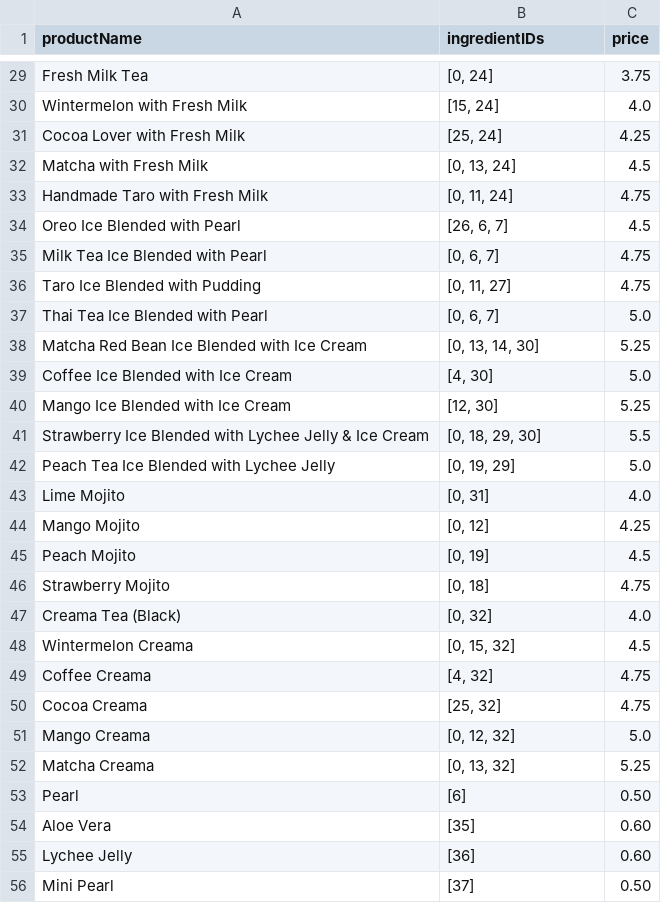
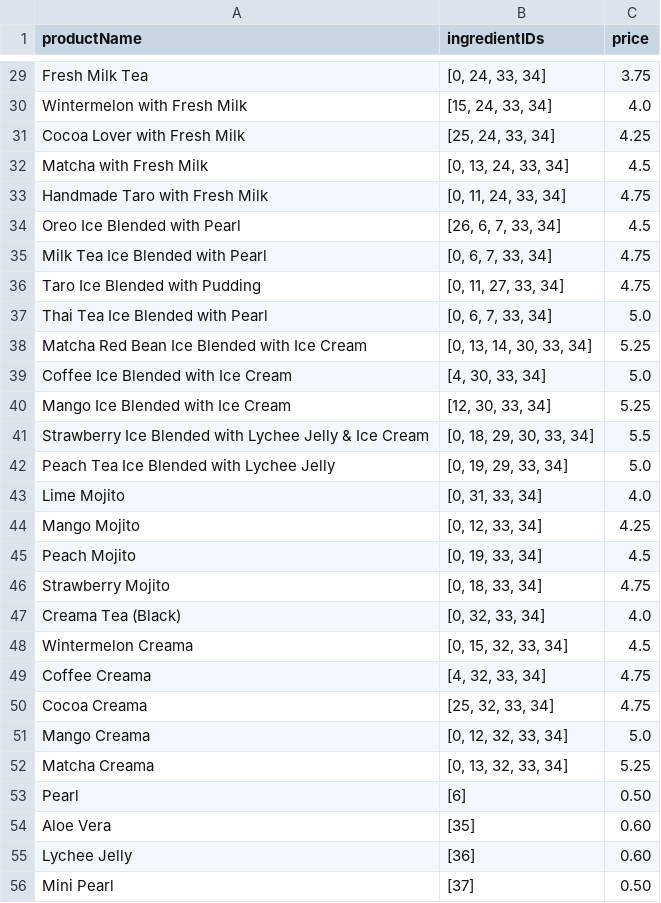
Before and after one commit to DineshBa25/Sharetea-Cashier-Client, a CSV file: order_gen/products.csv, drawn as a sheet; only a part is shown, gaps mark what is left out; the diff covers the shown part only; the diff names each change by its address in the sheet, - before the commit and + after, or states it on an @@ line.

```diff
--- a/order_gen/products.csv
+++ b/order_gen/products.csv
-B29 (ingredientIDs): [0, 24]
+B29 (ingredientIDs): [0, 24, 33, 34]
-B30 (ingredientIDs): [15, 24]
+B30 (ingredientIDs): [15, 24, 33, 34]
-B31 (ingredientIDs): [25, 24]
+B31 (ingredientIDs): [25, 24, 33, 34]
-B32 (ingredientIDs): [0, 13, 24]
+B32 (ingredientIDs): [0, 13, 24, 33, 34]
-B33 (ingredientIDs): [0, 11, 24]
+B33 (ingredientIDs): [0, 11, 24, 33, 34]
-B34 (ingredientIDs): [26, 6, 7]
+B34 (ingredientIDs): [26, 6, 7, 33, 34]
-B35 (ingredientIDs): [0, 6, 7]
+B35 (ingredientIDs): [0, 6, 7, 33, 34]
-B36 (ingredientIDs): [0, 11, 27]
+B36 (ingredientIDs): [0, 11, 27, 33, 34]
-B37 (ingredientIDs): [0, 6, 7]
+B37 (ingredientIDs): [0, 6, 7, 33, 34]
-B38 (ingredientIDs): [0, 13, 14, 30]
+B38 (ingredientIDs): [0, 13, 14, 30, 33, 34]
-B39 (ingredientIDs): [4, 30]
+B39 (ingredientIDs): [4, 30, 33, 34]
-B40 (ingredientIDs): [12, 30]
+B40 (ingredientIDs): [12, 30, 33, 34]
-B41 (ingredientIDs): [0, 18, 29, 30]
+B41 (ingredientIDs): [0, 18, 29, 30, 33, 34]
-B42 (ingredientIDs): [0, 19, 29]
+B42 (ingredientIDs): [0, 19, 29, 33, 34]
-B43 (ingredientIDs): [0, 31]
+B43 (ingredientIDs): [0, 31, 33, 34]
-B44 (ingredientIDs): [0, 12]
+B44 (ingredientIDs): [0, 12, 33, 34]
-B45 (ingredientIDs): [0, 19]
+B45 (ingredientIDs): [0, 19, 33, 34]
-B46 (ingredientIDs): [0, 18]
+B46 (ingredientIDs): [0, 18, 33, 34]
-B47 (ingredientIDs): [0, 32]
+B47 (ingredientIDs): [0, 32, 33, 34]
-B48 (ingredientIDs): [0, 15, 32]
+B48 (ingredientIDs): [0, 15, 32, 33, 34]
-B49 (ingredientIDs): [4, 32]
+B49 (ingredientIDs): [4, 32, 33, 34]
-B50 (ingredientIDs): [25, 32]
+B50 (ingredientIDs): [25, 32, 33, 34]
-B51 (ingredientIDs): [0, 12, 32]
+B51 (ingredientIDs): [0, 12, 32, 33, 34]
-B52 (ingredientIDs): [0, 13, 32]
+B52 (ingredientIDs): [0, 13, 32, 33, 34]
```
Also changed, not shown: 28 edited cells elsewhere in this file, order_gen/ingredients.csv, 1 other file.
